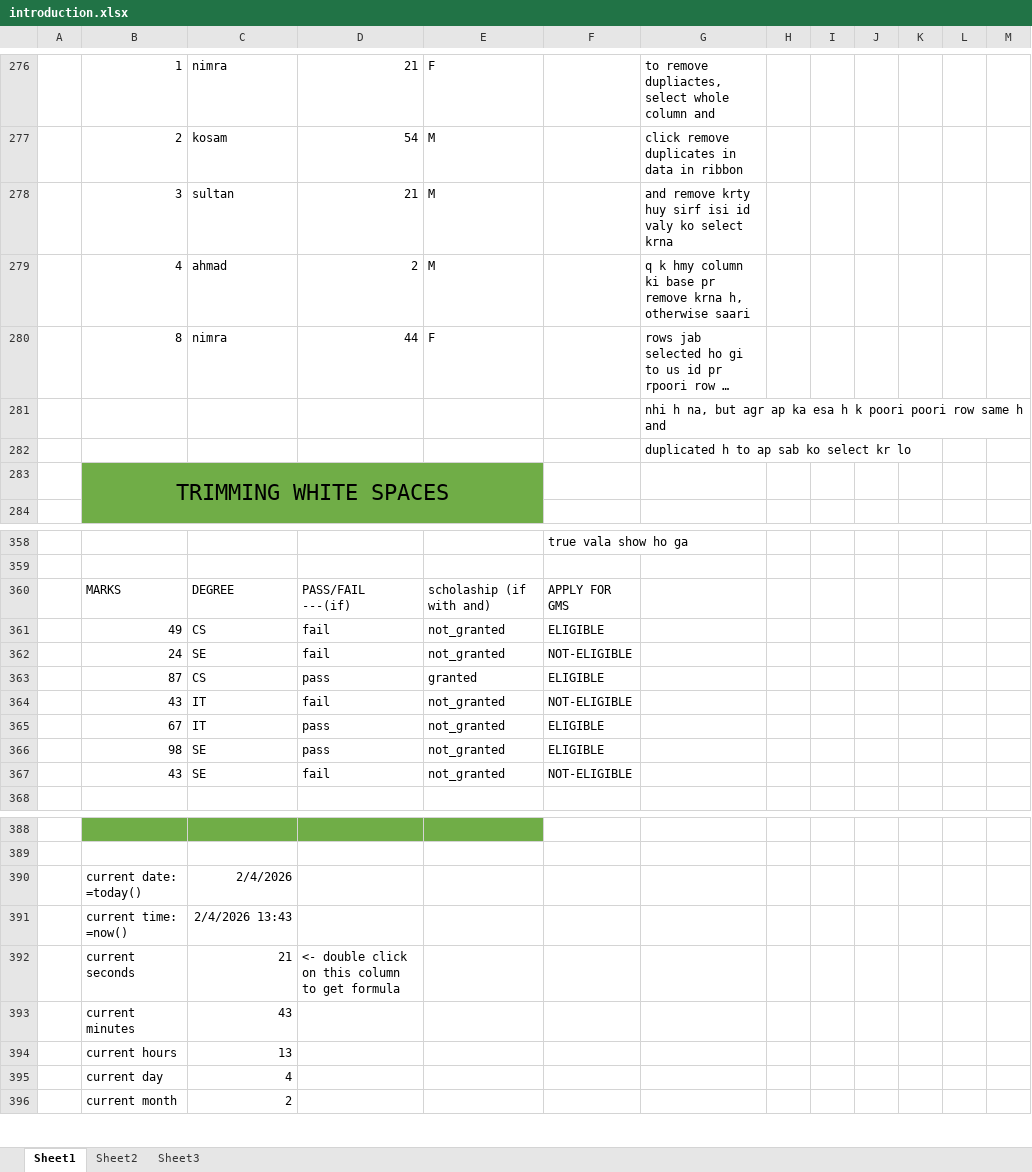
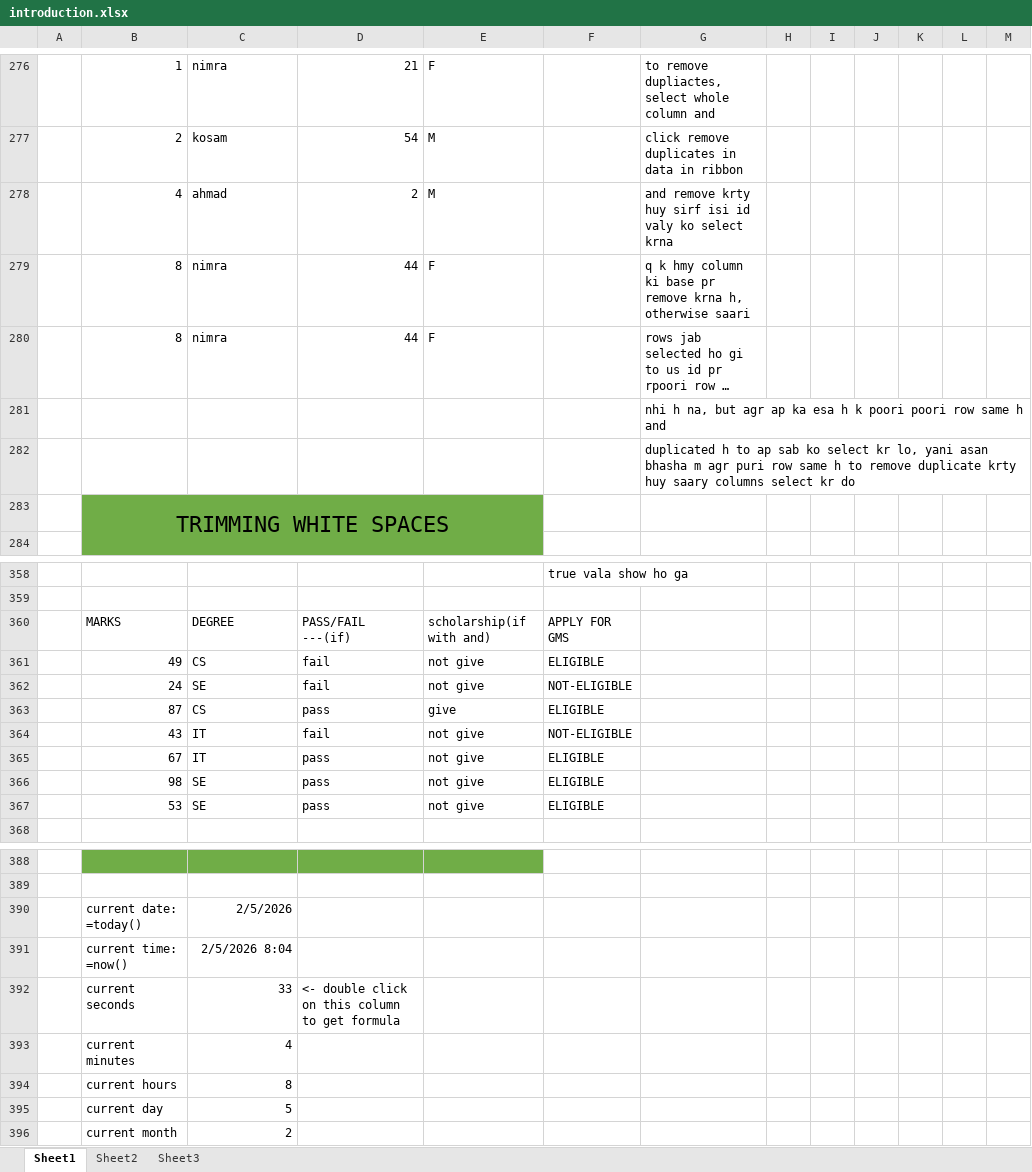
Before and after one commit to Nimra-Iman/Excel_for_Data_Analysis, an Excel workbook: introduction.xlsx, sheet Sheet1, drawn as a sheet; only a part is shown, gaps mark what is left out; long unchanged cells end in …; values as stored, in another font and other column widths than the file's, no borders; conditional formats and table styles not drawn; removed rows and columns are numbered as before the commit, all else as after; the diff covers the shown part only; the diff names each change by its address in the sheet, - before the commit and + after, or states it on an @@ line.

```diff
--- a/introduction.xlsx (sheet Sheet1)
+++ b/introduction.xlsx (sheet Sheet1)
-row 278:  | 3 | sultan | 21 | M |  | and remove krty huy sirf isi id valy ko select krna
-G278: q k hmy column ki base pr remove krna h, otherwise saari
+G278: and remove krty huy sirf isi id valy ko select krna
+row 279:  | 8 | nimra | 44 | F |  | q k hmy column ki base pr remove krna h, otherwise saari
-G282: …select kr lo
+G282: …select kr lo, yani asan bhasha m agr puri row same h to remove duplicate krty huy saary columns select kr do
-E360: scholaship (if with and)
+E360: scholarship(if with and)
-E361:E362: not_granted
+E361:E362: not give
-E363: granted
+E363: give
-E364:E366: not_granted
+E364:E366: not give
-row 367:  | 43 | SE | fail | not_granted | NOT-ELIGIBLE
+row 367:  | 53 | SE | pass | not give | ELIGIBLE
-C390: 2/4/2026
+C390: 2/5/2026
-C391: 2/4/2026 13:43
+C391: 2/5/2026 8:04
-C392: 21
+C392: 33
-row 393:  | current minutes | 43
-row 394:  | current hours | 13
-B393: current day
+B393: current minutes
+row 394:  | current hours | 8
+row 395:  | current day | 5
```
Also changed, not shown: 4 added rows, 4 removed rows, 37 edited cells, cell formats and merged cells elsewhere in this sheet, formulas that keep their value.
